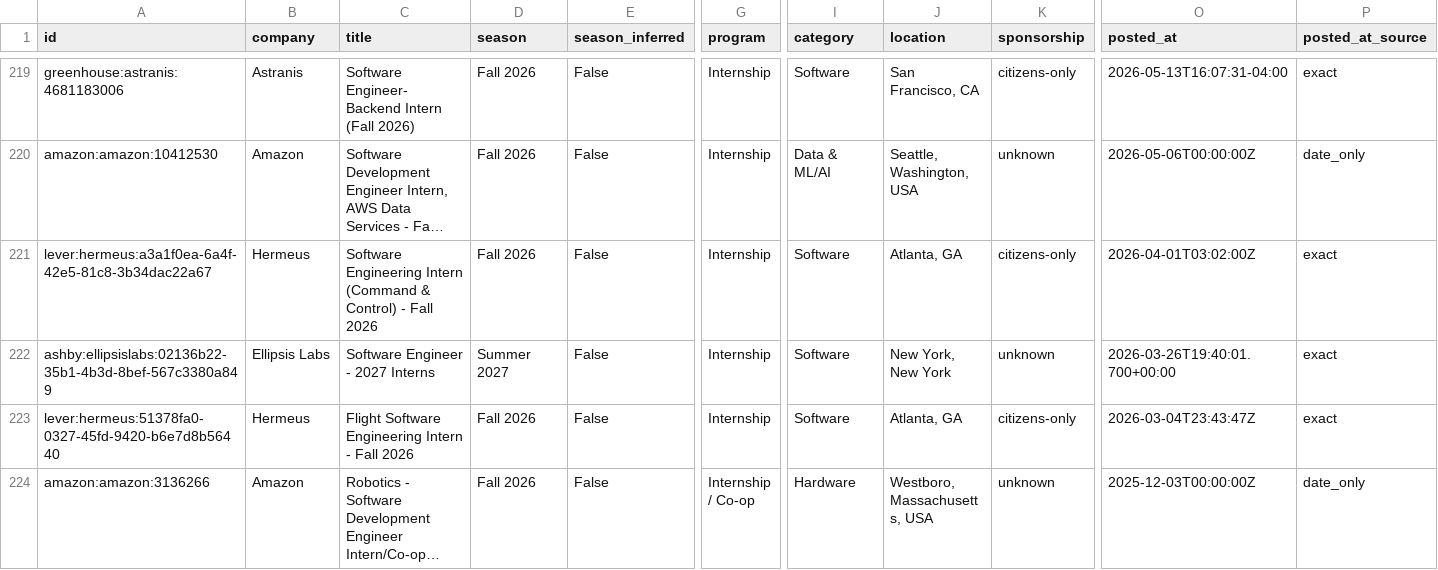
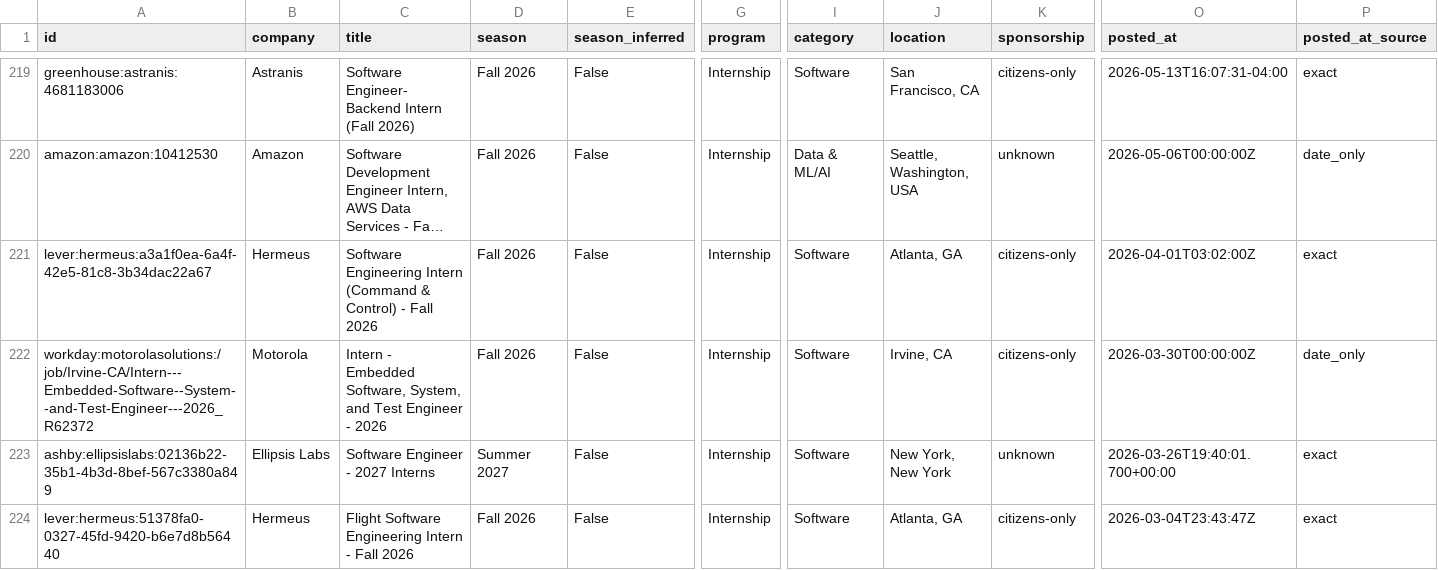
Before and after one commit to EthanChen5291/internship-alerts, a CSV file: data/internships.csv, drawn as a sheet; only a part is shown, gaps mark what is left out; the shorter side is filled out with more unchanged rows; long unchanged cells end in …; rows hold the shown columns only; the diff names each change by its address in the sheet, - before the commit and + after, or states it on an @@ line.

```diff
--- a/data/internships.csv
+++ b/data/internships.csv
+row 222: workday:motorolasolutions:/job/Irvine-CA/Intern---Embedded-Software--System--and-Test-Engineer---2026_R62372 | Motorola | Intern - Embedded Software, System, and Test Engineer - 2026 | Fall 2026 | False | Internship | Software | Irvine, CA | citizens-only | 2026-03-30T00:00:00Z | date_only
```
Also changed, not shown: docs/internships.csv, 12 other files.
